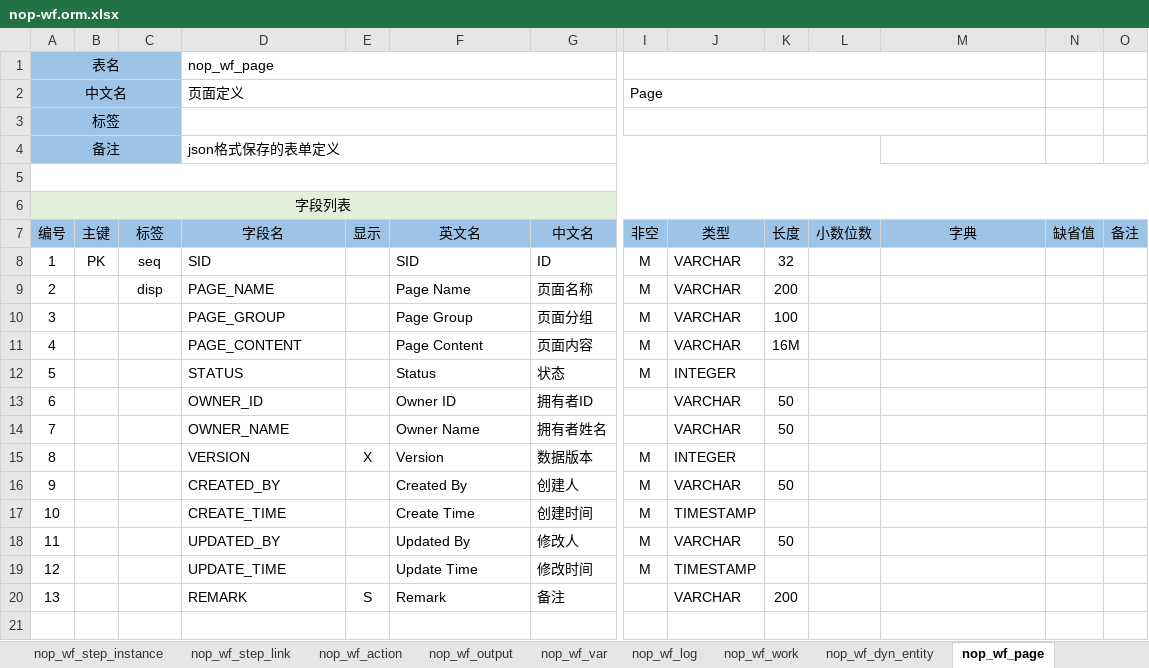
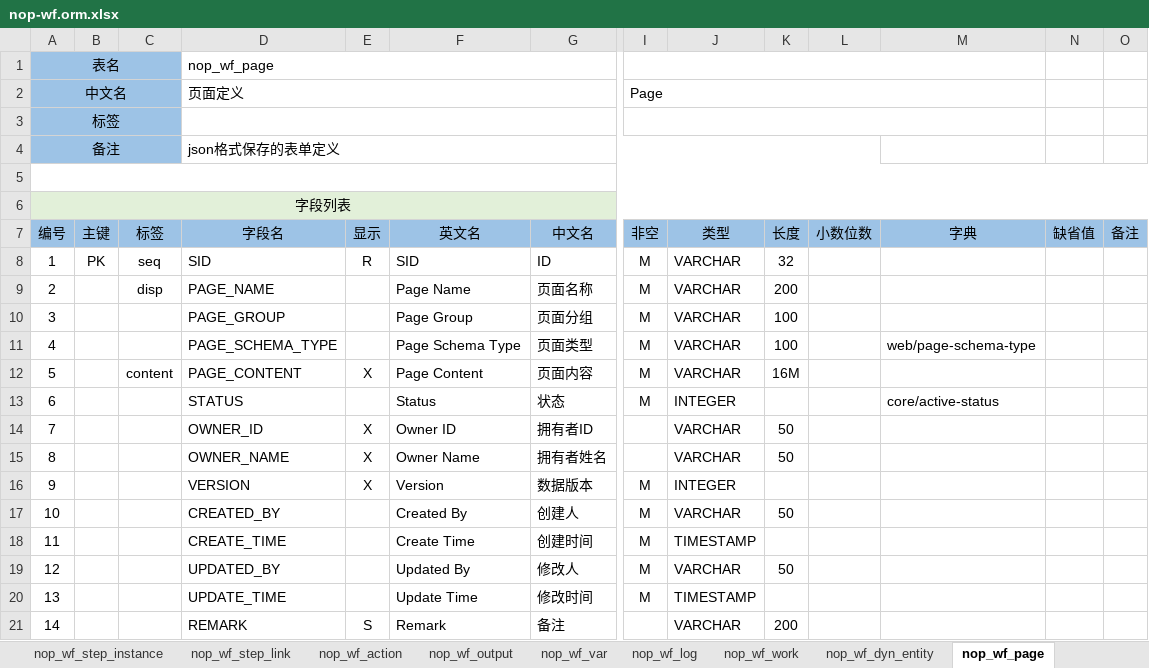
Before and after one commit to entropy-cloud/nop-entropy, an Excel workbook: nop-wf/model/nop-wf.orm.xlsx, sheet nop_wf_page, drawn as a sheet; only a part is shown, gaps mark what is left out; values as stored, in another font and other column widths than the file's, no borders; addresses are those after the commit; rows hold the shown columns only; the diff names each change by its address in the sheet, - before the commit and + after, or states it on an @@ line.

```diff
--- a/nop-wf/model/nop-wf.orm.xlsx (sheet nop_wf_page)
+++ b/nop-wf/model/nop-wf.orm.xlsx (sheet nop_wf_page)
-E8 (显示): (empty)
+E8 (显示): R
+row 11: 4 |  |  | PAGE_SCHEMA_TYPE |  | Page Schema Type | 页面类型 | M | VARCHAR | 100 |  | web/page-schema-type
@@ column A (编号) renumbered from row 12 down @@
-C12 (标签): (empty)
+C12 (标签): content
-E12 (显示): (empty)
+E12 (显示): X
-M13 (字典): (empty)
+M13 (字典): core/active-status
-E14:E15 (显示): (empty)
+E14:E15 (显示): X
```
Also changed, not shown: sheet nop_wf_dyn_entity, sheet 域定义, 23 other files.
